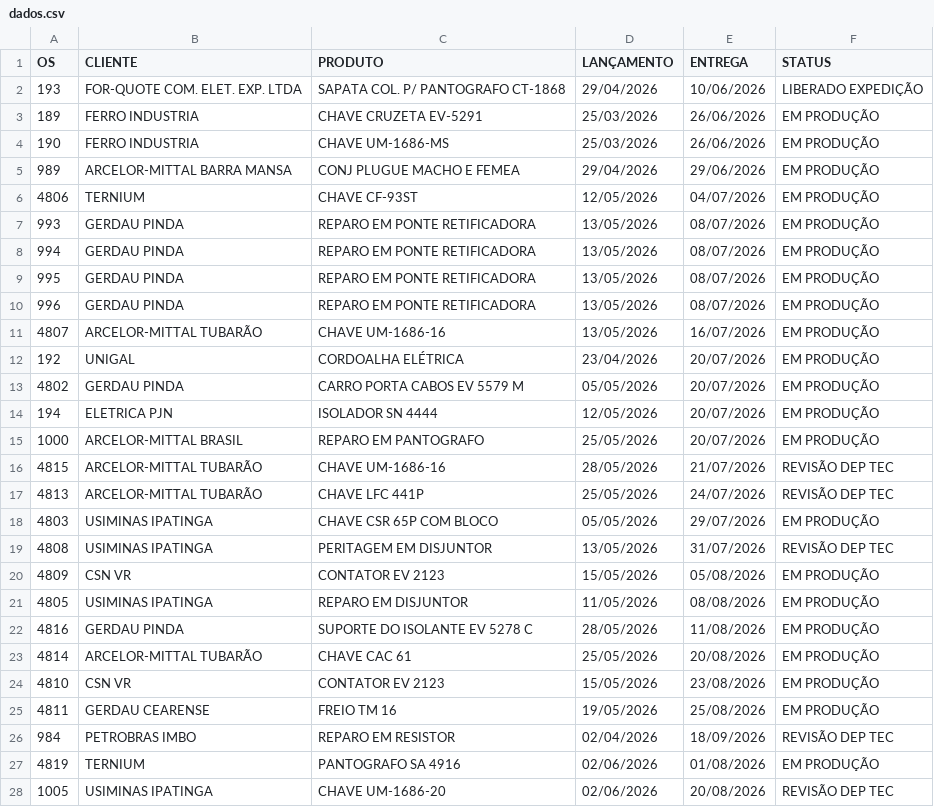
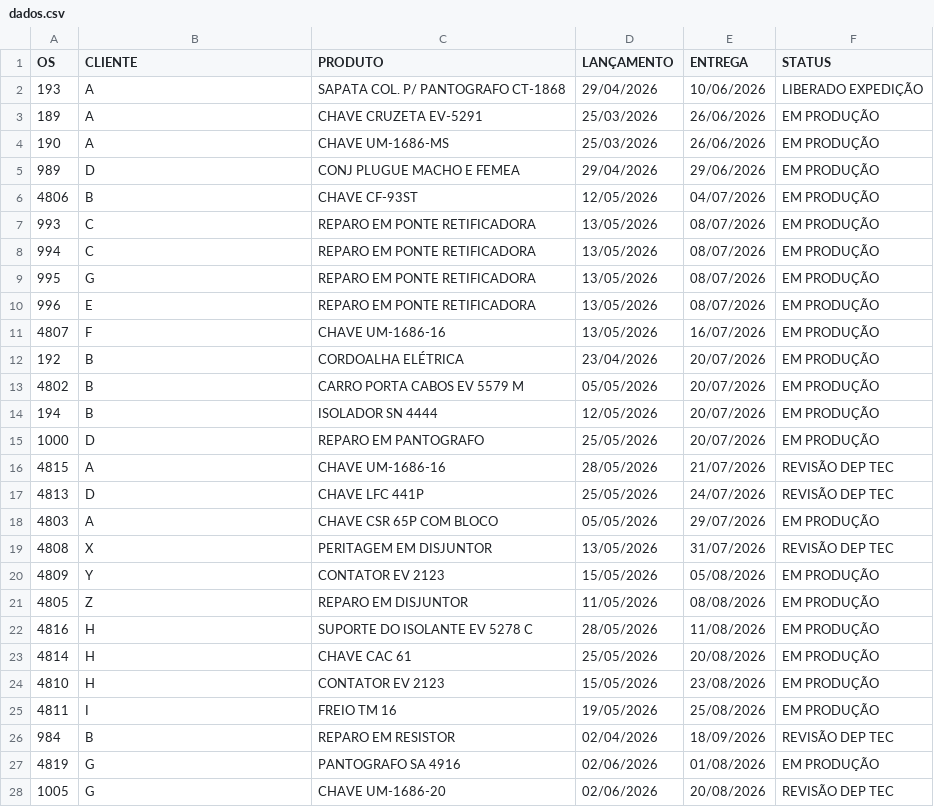
Before and after one commit to MatheusFuccio/controle-producao-v2, a CSV file: dados.csv, drawn as a sheet; only a part is shown; the diff covers the shown part only.

Commit message:
Add files via upload

```diff
--- a/dados.csv
+++ b/dados.csv
@@ -1,28 +1,28 @@
 OS;CLIENTE;PRODUTO;LANÇAMENTO;ENTREGA;STATUS
-193;FOR-QUOTE COM. ELET. EXP. LTDA;SAPATA COL. P/ PANTOGRAFO CT-1868;29/04/2026;10/06/2026;LIBERADO EXPEDIÇÃO
-189;FERRO INDUSTRIA;CHAVE CRUZETA EV-5291;25/03/2026;26/06/2026;EM PRODUÇÃO
-190;FERRO INDUSTRIA;CHAVE UM-1686-MS;25/03/2026;26/06/2026;EM PRODUÇÃO
-989;ARCELOR-MITTAL BARRA MANSA;CONJ PLUGUE MACHO E FEMEA;29/04/2026;29/06/2026;EM PRODUÇÃO
-4806;TERNIUM;CHAVE CF-93ST;12/05/2026;04/07/2026;EM PRODUÇÃO
-993;GERDAU PINDA;REPARO EM PONTE RETIFICADORA;13/05/2026;08/07/2026;EM PRODUÇÃO
-994;GERDAU PINDA;REPARO EM PONTE RETIFICADORA;13/05/2026;08/07/2026;EM PRODUÇÃO
-995;GERDAU PINDA;REPARO EM PONTE RETIFICADORA;13/05/2026;08/07/2026;EM PRODUÇÃO
-996;GERDAU PINDA;REPARO EM PONTE RETIFICADORA;13/05/2026;08/07/2026;EM PRODUÇÃO
-4807;ARCELOR-MITTAL TUBARÃO;CHAVE UM-1686-16;13/05/2026;16/07/2026;EM PRODUÇÃO
-192;UNIGAL;CORDOALHA ELÉTRICA;23/04/2026;20/07/2026;EM PRODUÇÃO
-4802;GERDAU PINDA;CARRO PORTA CABOS EV 5579 M;05/05/2026;20/07/2026;EM PRODUÇÃO
-194;ELETRICA PJN;ISOLADOR SN 4444;12/05/2026;20/07/2026;EM PRODUÇÃO
-1000;ARCELOR-MITTAL BRASIL;REPARO EM PANTOGRAFO;25/05/2026;20/07/2026;EM PRODUÇÃO
-4815;ARCELOR-MITTAL TUBARÃO;CHAVE UM-1686-16;28/05/2026;21/07/2026;REVISÃO DEP TEC
-4813;ARCELOR-MITTAL TUBARÃO;CHAVE LFC 441P;25/05/2026;24/07/2026;REVISÃO DEP TEC
-4803;USIMINAS IPATINGA;CHAVE CSR 65P COM BLOCO;05/05/2026;29/07/2026;EM PRODUÇÃO
-4808;USIMINAS IPATINGA;PERITAGEM EM DISJUNTOR;13/05/2026;31/07/2026;REVISÃO DEP TEC
-4809;CSN VR;CONTATOR EV 2123;15/05/2026;05/08/2026;EM PRODUÇÃO
-4805;USIMINAS IPATINGA;REPARO EM DISJUNTOR;11/05/2026;08/08/2026;EM PRODUÇÃO
-4816;GERDAU PINDA;SUPORTE DO ISOLANTE EV 5278 C;28/05/2026;11/08/2026;EM PRODUÇÃO
-4814;ARCELOR-MITTAL TUBARÃO;CHAVE CAC 61;25/05/2026;20/08/2026;EM PRODUÇÃO
-4810;CSN VR;CONTATOR EV 2123;15/05/2026;23/08/2026;EM PRODUÇÃO
-4811;GERDAU CEARENSE;FREIO TM 16;19/05/2026;25/08/2026;EM PRODUÇÃO
-984;PETROBRAS IMBO;REPARO EM RESISTOR;02/04/2026;18/09/2026;REVISÃO DEP TEC
-4819;TERNIUM;PANTOGRAFO SA 4916;02/06/2026;01/08/2026;EM PRODUÇÃO
-1005;USIMINAS IPATINGA;CHAVE UM-1686-20;02/06/2026;20/08/2026;REVISÃO DEP TEC
+193;A;SAPATA COL. P/ PANTOGRAFO CT-1868;29/04/2026;10/06/2026;LIBERADO EXPEDIÇÃO
+189;A;CHAVE CRUZETA EV-5291;25/03/2026;26/06/2026;EM PRODUÇÃO
+190;A;CHAVE UM-1686-MS;25/03/2026;26/06/2026;EM PRODUÇÃO
+989;D;CONJ PLUGUE MACHO E FEMEA;29/04/2026;29/06/2026;EM PRODUÇÃO
+4806;B;CHAVE CF-93ST;12/05/2026;04/07/2026;EM PRODUÇÃO
+993;C ;REPARO EM PONTE RETIFICADORA;13/05/2026;08/07/2026;EM PRODUÇÃO
+994;C ;REPARO EM PONTE RETIFICADORA;13/05/2026;08/07/2026;EM PRODUÇÃO
+995;G;REPARO EM PONTE RETIFICADORA;13/05/2026;08/07/2026;EM PRODUÇÃO
+996;E  ;REPARO EM PONTE RETIFICADORA;13/05/2026;08/07/2026;EM PRODUÇÃO
+4807;F;CHAVE UM-1686-16;13/05/2026;16/07/2026;EM PRODUÇÃO
+192;B;CORDOALHA ELÉTRICA;23/04/2026;20/07/2026;EM PRODUÇÃO
+4802;B;CARRO PORTA CABOS EV 5579 M;05/05/2026;20/07/2026;EM PRODUÇÃO
+194;B;ISOLADOR SN 4444;12/05/2026;20/07/2026;EM PRODUÇÃO
+1000;D;REPARO EM PANTOGRAFO;25/05/2026;20/07/2026;EM PRODUÇÃO
+4815;A;CHAVE UM-1686-16;28/05/2026;21/07/2026;REVISÃO DEP TEC
+4813;D;CHAVE LFC 441P;25/05/2026;24/07/2026;REVISÃO DEP TEC
+4803;A;CHAVE CSR 65P COM BLOCO;05/05/2026;29/07/2026;EM PRODUÇÃO
+4808;X;PERITAGEM EM DISJUNTOR;13/05/2026;31/07/2026;REVISÃO DEP TEC
+4809;Y;CONTATOR EV 2123;15/05/2026;05/08/2026;EM PRODUÇÃO
+4805;Z;REPARO EM DISJUNTOR;11/05/2026;08/08/2026;EM PRODUÇÃO
+4816;H;SUPORTE DO ISOLANTE EV 5278 C;28/05/2026;11/08/2026;EM PRODUÇÃO
+4814;H;CHAVE CAC 61;25/05/2026;20/08/2026;EM PRODUÇÃO
+4810;H;CONTATOR EV 2123;15/05/2026;23/08/2026;EM PRODUÇÃO
+4811;I;FREIO TM 16;19/05/2026;25/08/2026;EM PRODUÇÃO
+984;B;REPARO EM RESISTOR;02/04/2026;18/09/2026;REVISÃO DEP TEC
+4819;G;PANTOGRAFO SA 4916;02/06/2026;01/08/2026;EM PRODUÇÃO
+1005;G;CHAVE UM-1686-20;02/06/2026;20/08/2026;REVISÃO DEP TEC
```
Also changed, not shown: 2 edited cells elsewhere in this file.
